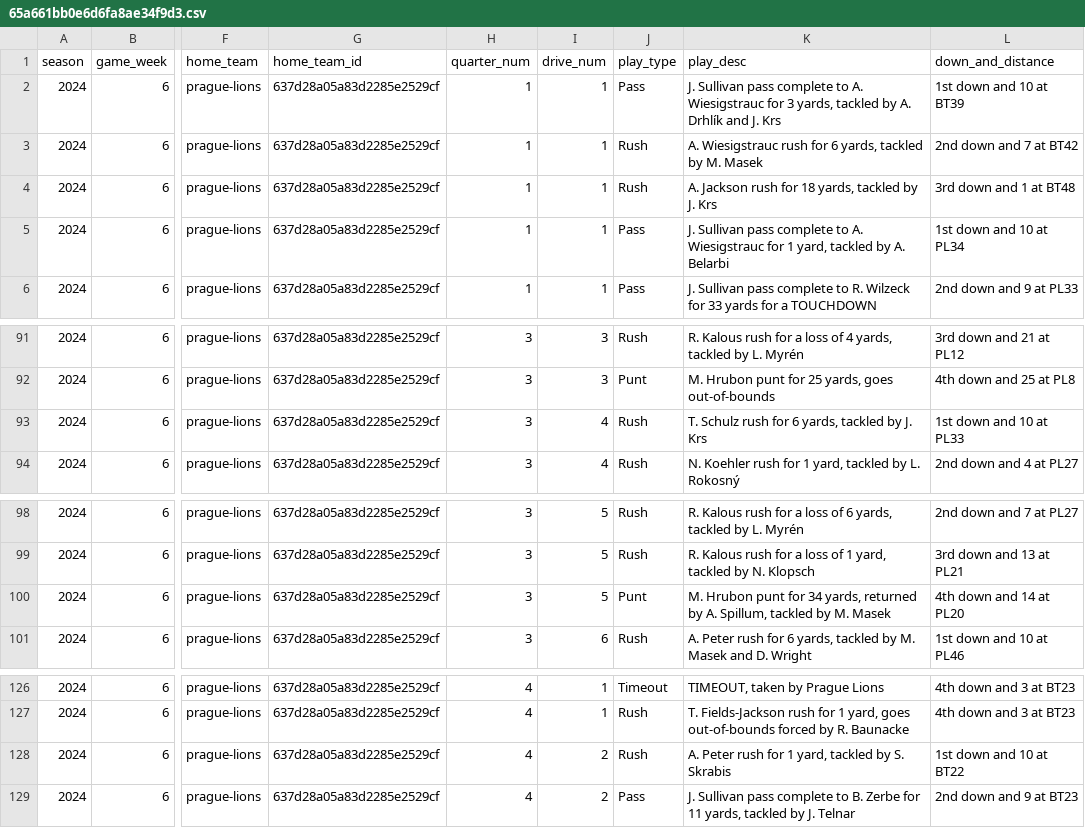
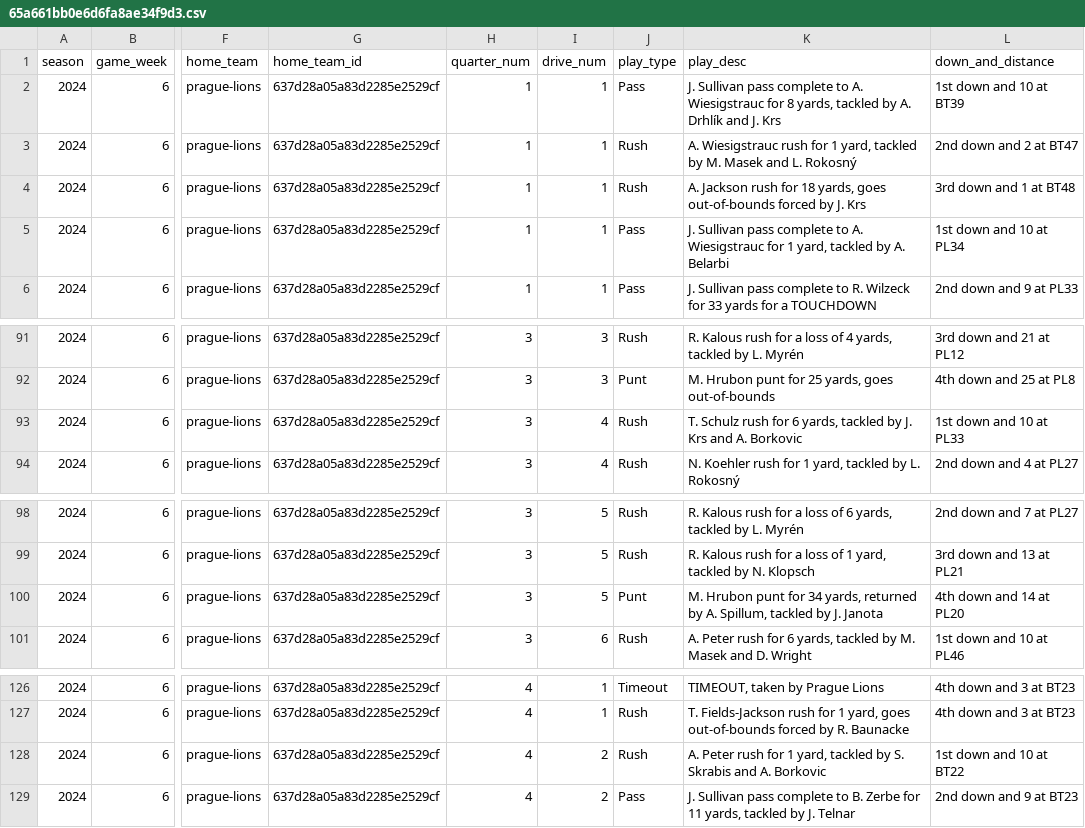
Before and after one commit to armstjc/european-league-of-football-data-repository, a CSV file: pbp/raw/65a661bb0e6d6fa8ae34f9d3.csv, drawn as a sheet; only a part is shown, gaps mark what is left out; the diff names each change by its address in the sheet, - before the commit and + after, or states it on an @@ line.

```diff
--- a/pbp/raw/65a661bb0e6d6fa8ae34f9d3.csv
+++ b/pbp/raw/65a661bb0e6d6fa8ae34f9d3.csv
-K2 (play_desc): …Wiesigstrauc for 3 yards, tackled…
+K2 (play_desc): …Wiesigstrauc for 8 yards, tackled…
-K3 (play_desc): …rush for 6 yards, tackled by M. Masek
+K3 (play_desc): …rush for 1 yard, tackled by M. Masek and L. Rokosný
-L3 (down_and_distance): 2nd down and 7 at BT42
+L3 (down_and_distance): 2nd down and 2 at BT47
-K4 (play_desc): …18 yards, tackled by J.…
+K4 (play_desc): …18 yards, goes out-of-bounds forced by J.…
-K93 (play_desc): …J. Krs
+K93 (play_desc): …J. Krs and A. Borkovic
-K100 (play_desc): …tackled by M. Masek
+K100 (play_desc): …tackled by J. Janota
-K128 (play_desc): …S. Skrabis
+K128 (play_desc): …S. Skrabis and A. Borkovic
```
Also changed, not shown: pbp/raw/65a661bb0e6d6fa8ae34f9d1.csv, pbp/raw/65a661bb0e6d6fa8ae34f9d2.csv, 56 other files.
